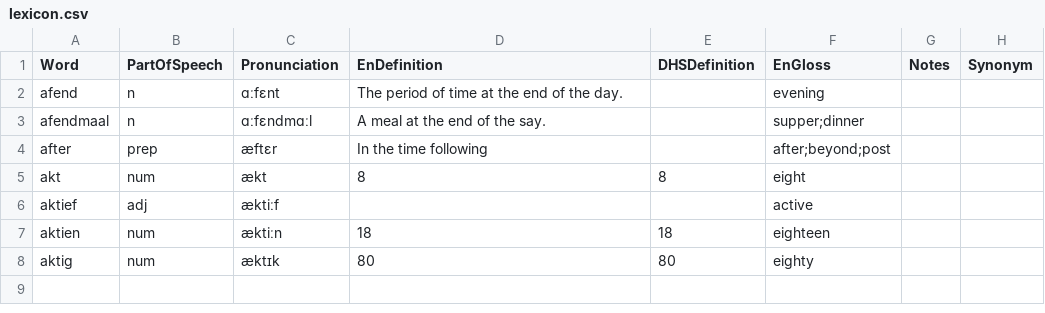
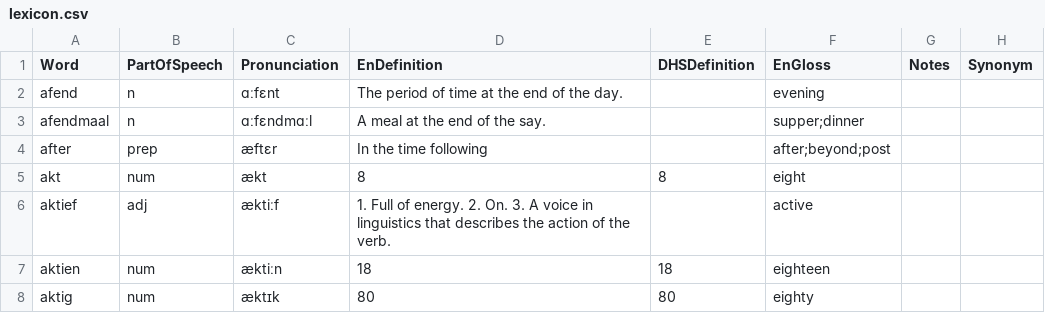
Before and after one commit to GiggyMantis/Deutskhelpspraak, a CSV file: resources/lexicon/lexicon.csv, drawn as a sheet; only a part is shown; the diff names each change by its address in the sheet, - before the commit and + after, or states it on an @@ line.

Commit message:
Update lexicon.csv

```diff
--- a/resources/lexicon/lexicon.csv
+++ b/resources/lexicon/lexicon.csv
-D6 (EnDefinition): (empty)
+D6 (EnDefinition): 1. Full of energy. 2. On. 3. A voice in linguistics that describes the action of the verb.
```
